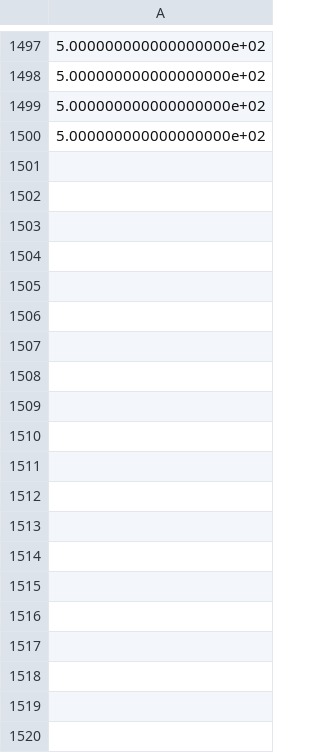
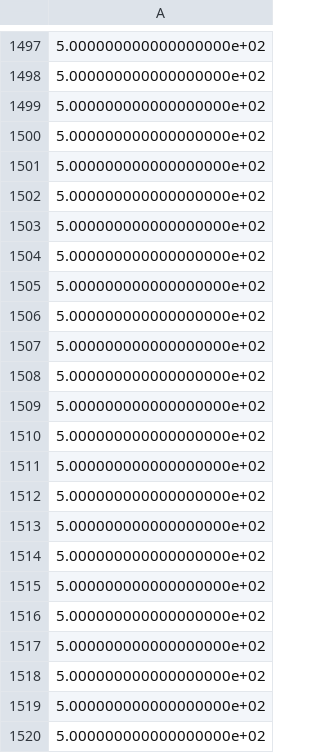
Before and after one commit to sushrutbhalla/rl-algo-tests, a CSV file: cartpole-v1/cartpole_dqn.csv, drawn as a sheet; only a part is shown, gaps mark what is left out; the diff covers the shown part only.

```diff
--- a/cartpole-v1/cartpole_dqn.csv
+++ b/cartpole-v1/cartpole_dqn.csv
@@ -1500 +1500,21 @@
 5.000000000000000000e+02
+5.000000000000000000e+02
+5.000000000000000000e+02
+5.000000000000000000e+02
+5.000000000000000000e+02
+5.000000000000000000e+02
+5.000000000000000000e+02
+5.000000000000000000e+02
+5.000000000000000000e+02
+5.000000000000000000e+02
+5.000000000000000000e+02
+5.000000000000000000e+02
+5.000000000000000000e+02
+5.000000000000000000e+02
+5.000000000000000000e+02
+5.000000000000000000e+02
+5.000000000000000000e+02
+5.000000000000000000e+02
+5.000000000000000000e+02
+5.000000000000000000e+02
+5.000000000000000000e+02
```
Also changed, not shown: 80 added rows elsewhere in this file, 6 other files.
